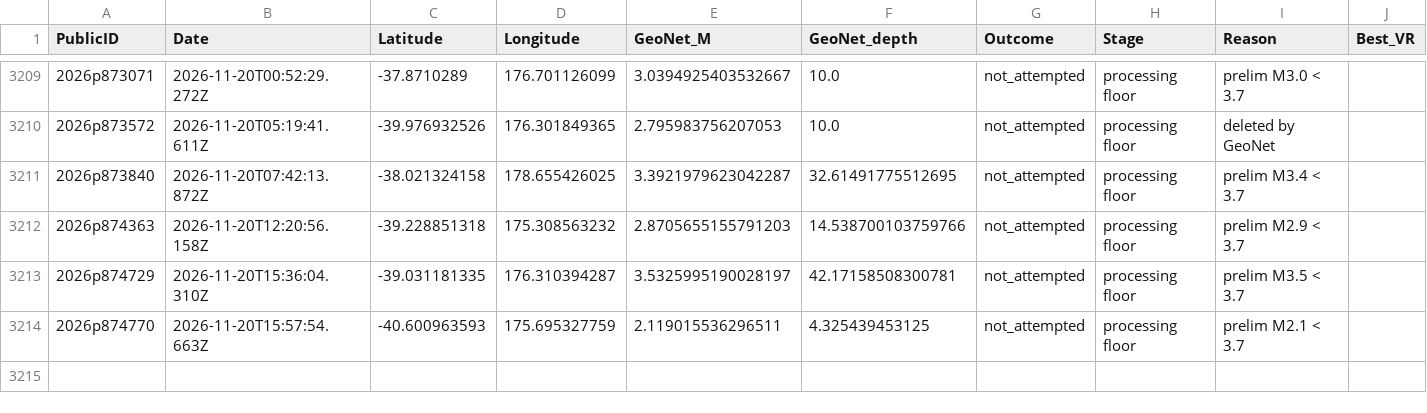
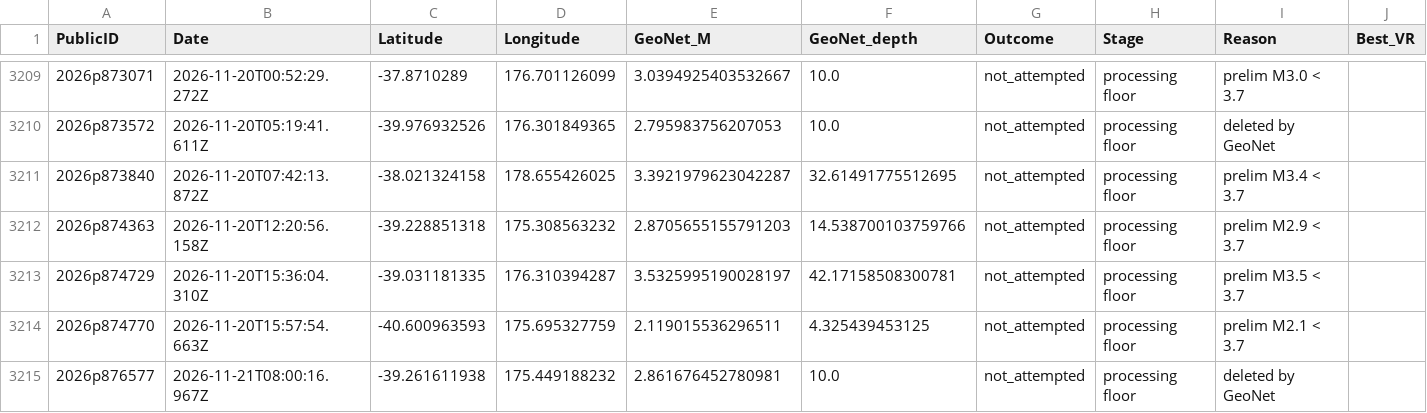
Before and after one commit to Dani-Lindsay/auto_tdmt_NZ, a CSV file: not_published.csv, drawn as a sheet; only a part is shown, gaps mark what is left out; rows hold the shown columns only; the diff names each change by its address in the sheet, - before the commit and + after, or states it on an @@ line.

```diff
--- a/not_published.csv
+++ b/not_published.csv
+row 3215: 2026p876577 | 2026-11-21T08:00:16.967Z | -39.261611938 | 175.449188232 | 2.861676452780981 | 10.0 | not_attempted | processing floor | deleted by GeoNet
```
Also changed, not shown: catalogue.csv, station_performance.csv, 3 other files.
